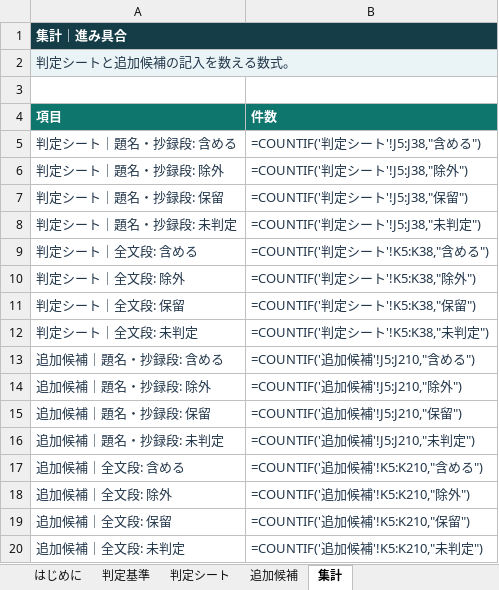
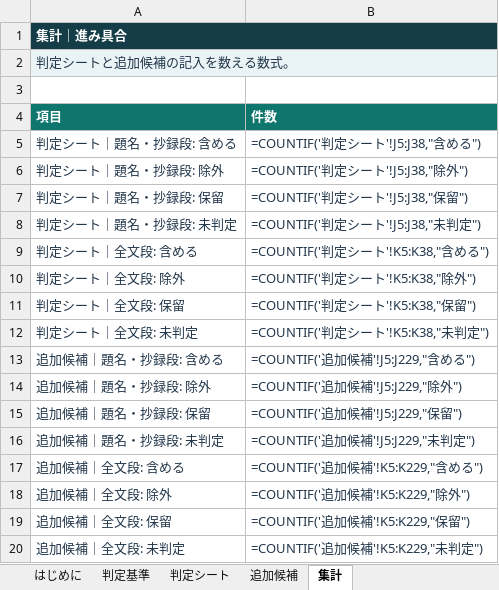
Before and after one commit to mikotomiura/GSE-prototype, an Excel workbook: .steering/20260930-ai-fatigue-judge-file/archive/judge/AI_fatigue_judge-sheet_2026-09-30_judge1.xlsx, sheet 集計, drawn as a sheet; values as stored, in another font and other column widths than the file's, no borders; formulas without a stored value are shown as written; the diff names each change by its address in the sheet, - before the commit and + after, or states it on an @@ line.

```diff
--- a/.steering/20260930-ai-fatigue-judge-file/archive/judge/AI_fatigue_judge-sheet_2026-09-30_judge1.xlsx (sheet 集計)
+++ b/.steering/20260930-ai-fatigue-judge-file/archive/judge/AI_fatigue_judge-sheet_2026-09-30_judge1.xlsx (sheet 集計)
-B13 (件数): =COUNTIF('追加候補'!J5:J210,"含める")
+B13 (件数): =COUNTIF('追加候補'!J5:J229,"含める")
-B14 (件数): =COUNTIF('追加候補'!J5:J210,"除外")
+B14 (件数): =COUNTIF('追加候補'!J5:J229,"除外")
-B15 (件数): =COUNTIF('追加候補'!J5:J210,"保留")
+B15 (件数): =COUNTIF('追加候補'!J5:J229,"保留")
-B16 (件数): =COUNTIF('追加候補'!J5:J210,"未判定")
+B16 (件数): =COUNTIF('追加候補'!J5:J229,"未判定")
-B17 (件数): =COUNTIF('追加候補'!K5:K210,"含める")
+B17 (件数): =COUNTIF('追加候補'!K5:K229,"含める")
-B18 (件数): =COUNTIF('追加候補'!K5:K210,"除外")
+B18 (件数): =COUNTIF('追加候補'!K5:K229,"除外")
-B19 (件数): =COUNTIF('追加候補'!K5:K210,"保留")
+B19 (件数): =COUNTIF('追加候補'!K5:K229,"保留")
-B20 (件数): =COUNTIF('追加候補'!K5:K210,"未判定")
+B20 (件数): =COUNTIF('追加候補'!K5:K229,"未判定")
```
Also changed, not shown: sheet 追加候補, sheet はじめに, 16 other files.
